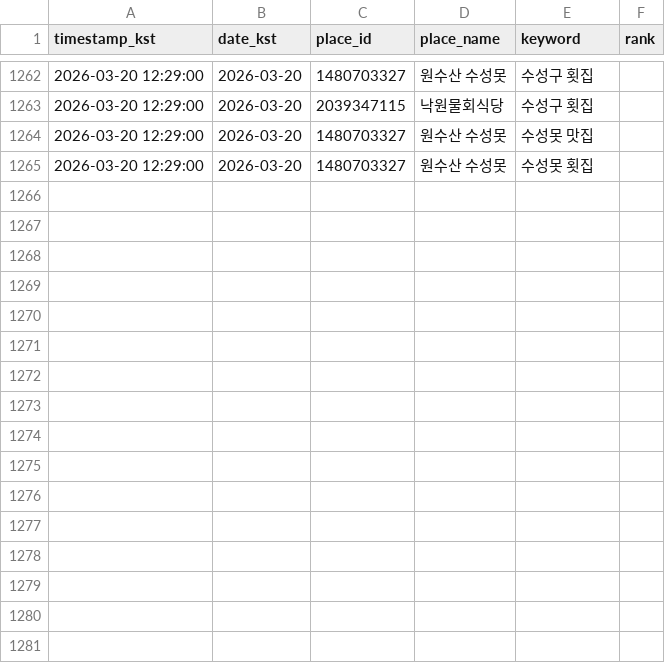
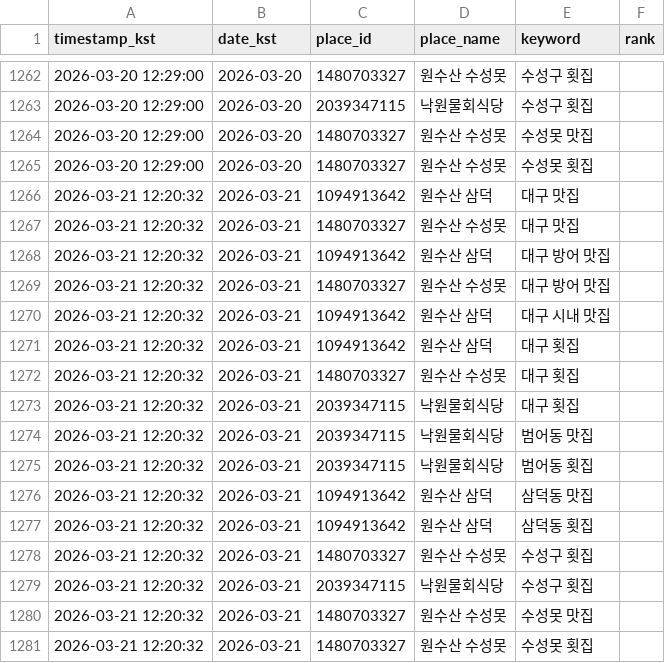
Before and after one commit to onesoosan/onesoosan, a CSV file: data/rank_history.csv, drawn as a sheet; only a part is shown, gaps mark what is left out.

```diff
--- a/data/rank_history.csv
+++ b/data/rank_history.csv
@@ -1265 +1265,17 @@ timestamp_kst,date_kst,place_id,place_name,keyword,rank
 2026-03-20 12:29:00,2026-03-20,1480703327,원수산 수성못,수성못 횟집,
+2026-03-21 12:20:32,2026-03-21,1094913642,원수산 삼덕,대구 맛집,
+2026-03-21 12:20:32,2026-03-21,1480703327,원수산 수성못,대구 맛집,
+2026-03-21 12:20:32,2026-03-21,1094913642,원수산 삼덕,대구 방어 맛집,
+2026-03-21 12:20:32,2026-03-21,1480703327,원수산 수성못,대구 방어 맛집,
+2026-03-21 12:20:32,2026-03-21,1094913642,원수산 삼덕,대구 시내 맛집,
+2026-03-21 12:20:32,2026-03-21,1094913642,원수산 삼덕,대구 횟집,
+2026-03-21 12:20:32,2026-03-21,1480703327,원수산 수성못,대구 횟집,
+2026-03-21 12:20:32,2026-03-21,2039347115,낙원물회식당,대구 횟집,
+2026-03-21 12:20:32,2026-03-21,2039347115,낙원물회식당,범어동 맛집,
+2026-03-21 12:20:32,2026-03-21,2039347115,낙원물회식당,범어동 횟집,
+2026-03-21 12:20:32,2026-03-21,1094913642,원수산 삼덕,삼덕동 맛집,
+2026-03-21 12:20:32,2026-03-21,1094913642,원수산 삼덕,삼덕동 횟집,
+2026-03-21 12:20:32,2026-03-21,1480703327,원수산 수성못,수성구 횟집,
+2026-03-21 12:20:32,2026-03-21,2039347115,낙원물회식당,수성구 횟집,
+2026-03-21 12:20:32,2026-03-21,1480703327,원수산 수성못,수성못 맛집,
+2026-03-21 12:20:32,2026-03-21,1480703327,원수산 수성못,수성못 횟집,
```
